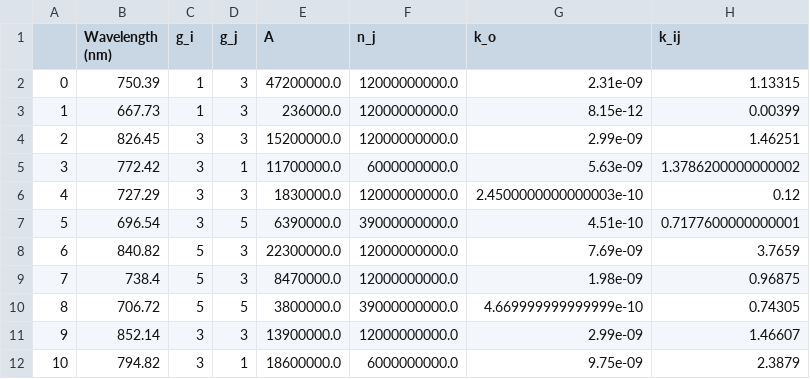
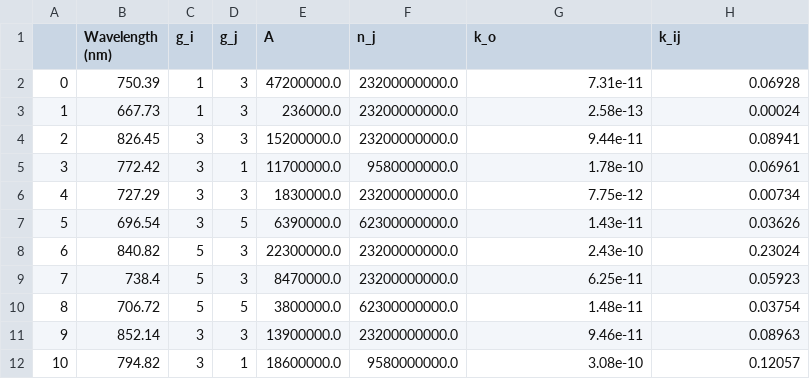
Before and after one commit to bbussell/Plasma-LineRatio, a CSV file: line_data_full.csv, drawn as a sheet; only a part is shown; the diff covers the shown part only.

Commit message:
Merging all relevant files, including some sample results files of the metastable calculation and some amended input data files. All functions as expected with the current data and after all relevant model adjustments. Ready to be merged with master.

```diff
--- a/line_data_full.csv
+++ b/line_data_full.csv
@@ -1,12 +1,12 @@
 ;Wavelength (nm);g_i;g_j;A;n_j;k_o;k_ij
-0;750.39;1;3;47200000.0;12000000000.0;2.31e-09;1.13315
-1;667.73;1;3;236000.0;12000000000.0;8.15e-12;0.00399
-2;826.45;3;3;15200000.0;12000000000.0;2.99e-09;1.46251
-3;772.42;3;1;11700000.0;6000000000.0;5.63e-09;1.3786200000000002
-4;727.29;3;3;1830000.0;12000000000.0;2.4500000000000003e-10;0.12
-5;696.54;3;5;6390000.0;39000000000.0;4.51e-10;0.7177600000000001
-6;840.82;5;3;22300000.0;12000000000.0;7.69e-09;3.7659
-7;738.4;5;3;8470000.0;12000000000.0;1.98e-09;0.96875
-8;706.72;5;5;3800000.0;39000000000.0;4.669999999999999e-10;0.74305
-9;852.14;3;3;13900000.0;12000000000.0;2.99e-09;1.46607
-10;794.82;3;1;18600000.0;6000000000.0;9.75e-09;2.3879
+0;750.39;1;3;47200000.0;23200000000.0;7.31e-11;0.06928
+1;667.73;1;3;236000.0;23200000000.0;2.58e-13;0.00024
+2;826.45;3;3;15200000.0;23200000000.0;9.44e-11;0.08941
+3;772.42;3;1;11700000.0;9580000000.0;1.78e-10;0.06961
+4;727.29;3;3;1830000.0;23200000000.0;7.75e-12;0.00734
+5;696.54;3;5;6390000.0;62300000000.0;1.43e-11;0.03626
+6;840.82;5;3;22300000.0;23200000000.0;2.43e-10;0.23024
+7;738.4;5;3;8470000.0;23200000000.0;6.25e-11;0.05923
+8;706.72;5;5;3800000.0;62300000000.0;1.48e-11;0.03754
+9;852.14;3;3;13900000.0;23200000000.0;9.46e-11;0.08963
+10;794.82;3;1;18600000.0;9580000000.0;3.08e-10;0.12057
```
Also changed, not shown: 33 edited cells elsewhere in this file, Rad_TrapCoeff.csv, 7 other files.
